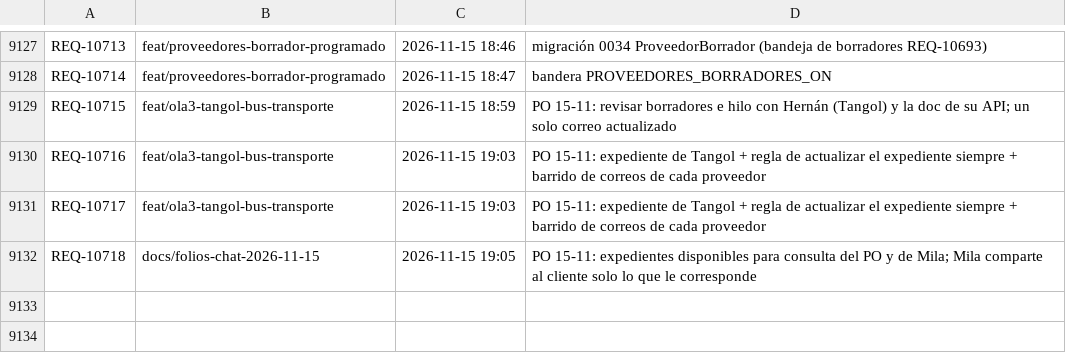
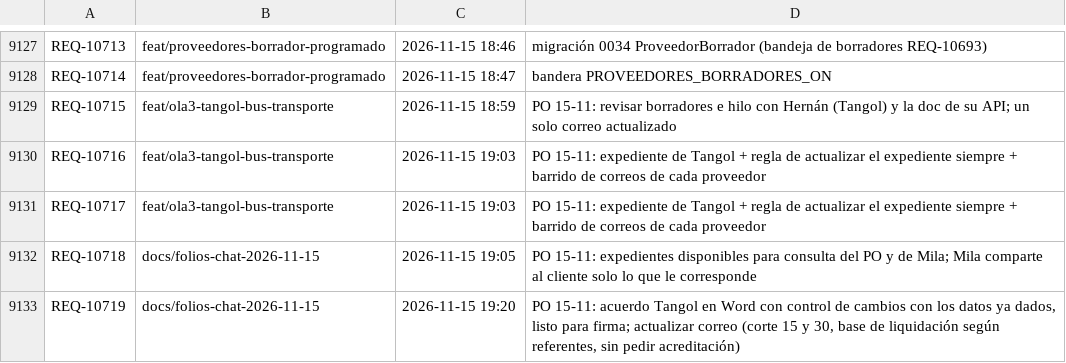
Before and after one commit to adrianrodvarmxb-cloud/travel-puzzle-web, a TSV file: folios.tsv, drawn as a sheet; only a part is shown, gaps mark what is left out.

```diff
--- a/folios.tsv
+++ b/folios.tsv
@@ -9132 +9132,2 @@ REQ-10717	feat/ola3-tangol-bus-transporte	2026-11-15 19:03	PO 15-11: expediente
 REQ-10718	docs/folios-chat-2026-11-15	2026-11-15 19:05	PO 15-11: expedientes disponibles para consulta del PO y de Mila; Mila comparte al cliente solo lo que le corresponde
+REQ-10719	docs/folios-chat-2026-11-15	2026-11-15 19:20	PO 15-11: acuerdo Tangol en Word con control de cambios con los datos ya dados, listo para firma; actualizar correo (corte 15 y 30, base de liquidación según referentes, sin pedir acreditación)
```
